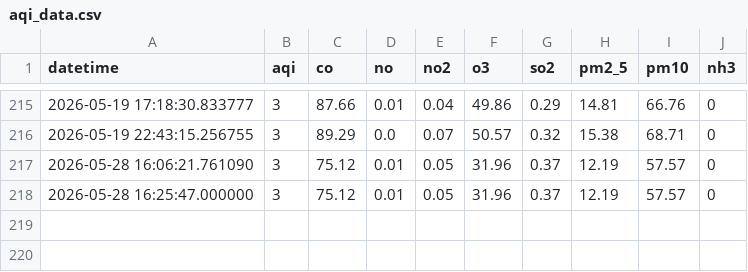
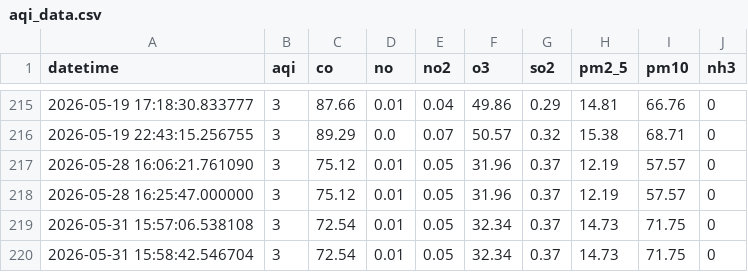
Before and after one commit to hibasiddiqui117/AQI_PROJECT, a CSV file: data/aqi_data.csv, drawn as a sheet; only a part is shown, gaps mark what is left out.

```diff
--- a/data/aqi_data.csv
+++ b/data/aqi_data.csv
@@ -218 +218,3 @@ datetime,aqi,co,no,no2,o3,so2,pm2_5,pm10,nh3
 2026-05-28 16:25:47.000000,3,75.12,0.01,0.05,31.96,0.37,12.19,57.57,0
+2026-05-31 15:57:06.538108,3,72.54,0.01,0.05,32.34,0.37,14.73,71.75,0
+2026-05-31 15:58:42.546704,3,72.54,0.01,0.05,32.34,0.37,14.73,71.75,0
```
Also changed, not shown: 10 other files.
